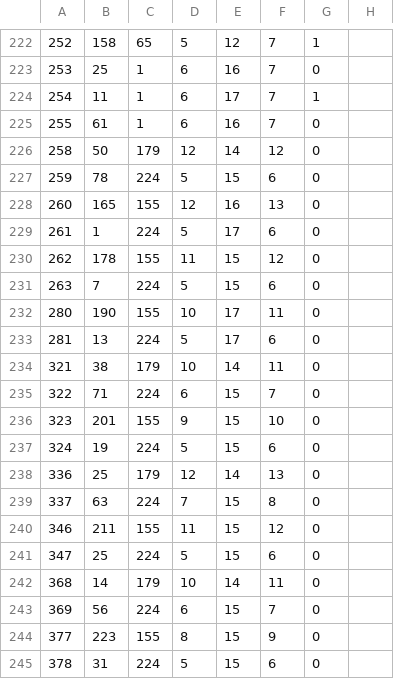
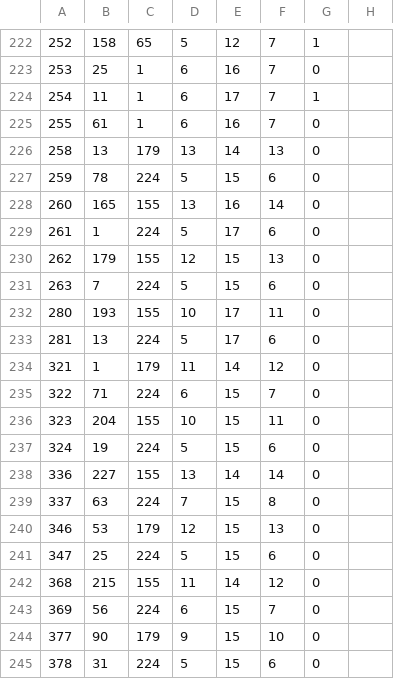
Before and after one commit to SlayerIbn/UNDERTALE-DELTARUNE-Translation-Resources, a CSV file: UNDERTALE/Fonts/glyphs_fnt_papyrus.csv, drawn as a sheet; only a part is shown, gaps mark what is left out; the diff covers the shown part only.

Commit message:
papyrus

```diff
--- a/UNDERTALE/Fonts/glyphs_fnt_papyrus.csv
+++ b/UNDERTALE/Fonts/glyphs_fnt_papyrus.csv
@@ -225,21 +225,21 @@
 255;61;1;6;16;7;0
-258;50;179;12;14;12;0
+258;13;179;13;14;13;0
 259;78;224;5;15;6;0
-260;165;155;12;16;13;0
+260;165;155;13;16;14;0
 261;1;224;5;17;6;0
-262;178;155;11;15;12;0
+262;179;155;12;15;13;0
 263;7;224;5;15;6;0
-280;190;155;10;17;11;0
+280;193;155;10;17;11;0
 281;13;224;5;17;6;0
-321;38;179;10;14;11;0
+321;1;179;11;14;12;0
 322;71;224;6;15;7;0
-323;201;155;9;15;10;0
+323;204;155;10;15;11;0
 324;19;224;5;15;6;0
-336;25;179;12;14;13;0
+336;227;155;13;14;14;0
 337;63;224;7;15;8;0
-346;211;155;11;15;12;0
+346;53;179;12;15;13;0
 347;25;224;5;15;6;0
-368;14;179;10;14;11;0
+368;215;155;11;14;12;0
 369;56;224;6;15;7;0
-377;223;155;8;15;9;0
+377;90;179;9;15;10;0
 378;31;224;5;15;6;0
```
Also changed, not shown: 53 edited cells elsewhere in this file, 1 other file.
